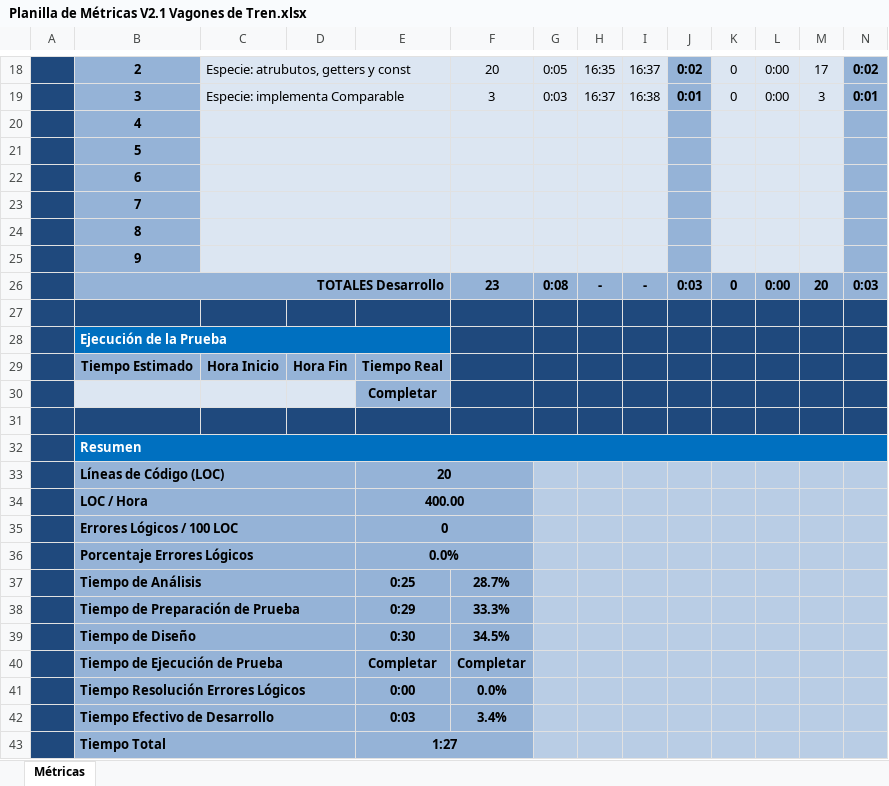
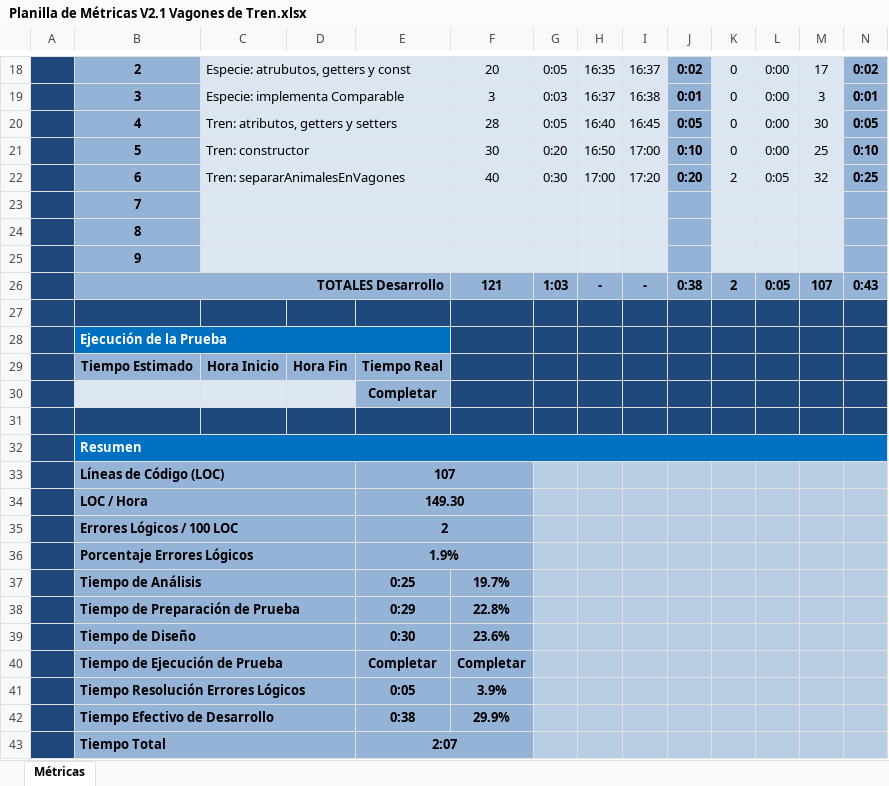
Before and after one commit to FabianNorbertoEscobar/Vagones-de-Tren, an Excel workbook: documentacion/Planilla de Métricas V2.1 Vagones de Tren.xlsx, sheet Métricas, drawn as a sheet; only a part is shown, gaps mark what is left out; values as stored, in another font and other column widths than the file's, no borders; charts and pictures and conditional formats not drawn; removed rows and columns are numbered as before the commit, all else as after; the diff names each change by its address in the sheet, - before the commit and + after, or states it on an @@ line.

Commit message:
Se revisa la clase Tren y se actualiza la planilla de métricas

```diff
--- a/documentacion/Planilla de Métricas V2.1 Vagones de Tren.xlsx (sheet Métricas)
+++ b/documentacion/Planilla de Métricas V2.1 Vagones de Tren.xlsx (sheet Métricas)
-row 20:  | 4
-row 21:  | 5
-row 22:  | 6
+row 20:  | 4 | Tren: atributos, getters y setters |  |  | 28 | 0:05 | 16:40 | 16:45 | 0:05 | 0 | 0:00 | 30 | 0:05
+row 21:  | 5 | Tren: constructor |  |  | 30 | 0:20 | 16:50 | 17:00 | 0:10 | 0 | 0:00 | 25 | 0:10
+row 22:  | 6 | Tren: separarAnimalesEnVagones |  |  | 40 | 0:30 | 17:00 | 17:20 | 0:20 | 2 | 0:05 | 32 | 0:25
-row 26:  | TOTALES Desarrollo |  |  |  | 23 | 0:08 | - | - | 0:03 | 0 | 0:00 | 20 | 0:03
+row 26:  | TOTALES Desarrollo |  |  |  | 121 | 1:03 | - | - | 0:38 | 2 | 0:05 | 107 | 0:43
-E33: 20
+E33: 107
-E34: 400.00
+E34: 149.30
-E35: 0
+E35: 2
-E36: 0.0%
+E36: 1.9%
-F37: 28.7%
+F37: 19.7%
-F38: 33.3%
+F38: 22.8%
-F39: 34.5%
+F39: 23.6%
-row 41:  | Tiempo Resolución Errores Lógicos |  |  | 0:00 | 0.0%
-row 42:  | Tiempo Efectivo de Desarrollo |  |  | 0:03 | 3.4%
+row 41:  | Tiempo Resolución Errores Lógicos |  |  | 0:05 | 3.9%
+row 42:  | Tiempo Efectivo de Desarrollo |  |  | 0:38 | 29.9%
-E43: 1:27
+E43: 2:07
```
Also changed, not shown: charts or pictures, 3 other files.
